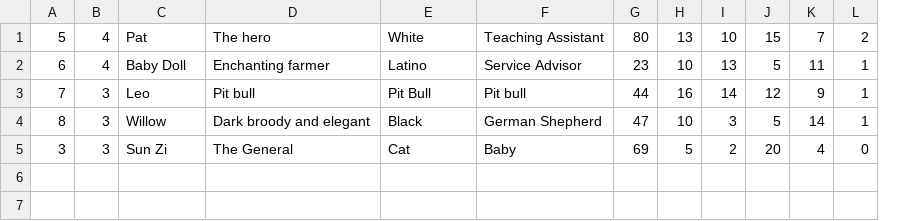
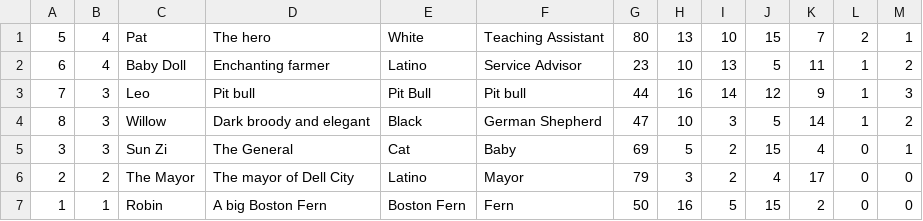
Before and after one commit to patchbandana/COSC1337Java, a CSV file: characters.csv, drawn as a sheet; the diff names each change by its address in the sheet, - before the commit and + after, or states it on an @@ line.

```diff
--- a/characters.csv
+++ b/characters.csv
+column M, rows 1-5: 1 | 2 | 3 | 2 | 1
-J5: 20
+J5: 15
+row 6: 2 | 2 | The Mayor | The mayor of Dell City | Latino | Mayor | 79 | 3 | 2 | 4 | 17 | 0 | 0
+row 7: 1 | 1 | Robin | A big Boston Fern | Boston Fern | Fern | 50 | 16 | 5 | 15 | 2 | 0 | 0
```
Also changed, not shown: items.csv, map.csv, 4 other files.
